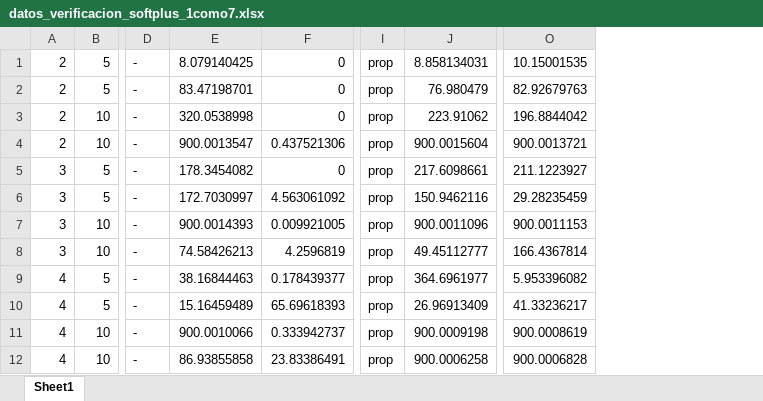
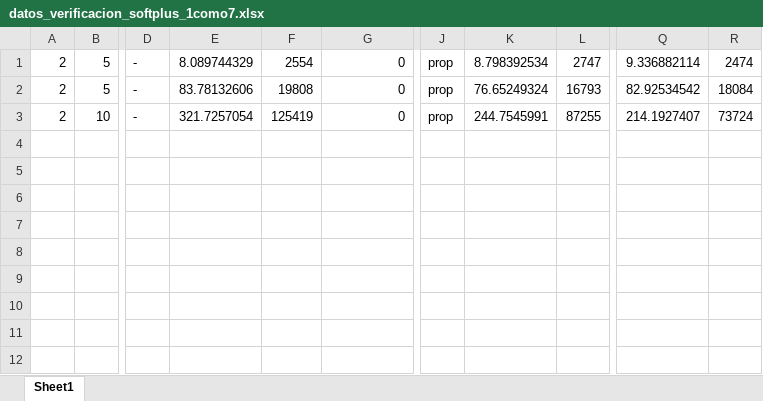
Before and after one commit to PabloC-c/Tesis, an Excel workbook: verif_results/exact/datos_verificacion_softplus_1como7.xlsx, sheet Sheet1, drawn as a sheet; only a part is shown, gaps mark what is left out; values as stored, in another font and other column widths than the file's, no borders; removed rows and columns are numbered as before the commit, all else as after; rows hold the shown columns only; the diff names each change by its address in the sheet, - before the commit and + after, or states it on an @@ line.

```diff
--- a/verif_results/exact/datos_verificacion_softplus_1como7.xlsx (sheet Sheet1)
+++ b/verif_results/exact/datos_verificacion_softplus_1como7.xlsx (sheet Sheet1)
-column E, rows 1-3: 8.079140425 | 83.47198701 | 320.0538998
+column E, rows 1-3: 8.089744329 | 83.78132606 | 321.7257054
+column F, rows 1-3: 2554 | 19808 | 125419
-column J, rows 1-3: 8.858134031 | 76.980479 | 223.91062
+column K, rows 1-3: 8.798392534 | 76.65249324 | 244.7545991
+column L, rows 1-3: 2747 | 16793 | 87255
-column O, rows 1-3: 10.15001535 | 82.92679763 | 196.8844042
+column Q, rows 1-3: 9.336882114 | 82.92534542 | 214.1927407
+column R, rows 1-3: 2474 | 18084 | 73724
-row 4: 2 | 10 | - | 900.0013547 | 0.437521306 | prop | 900.0015604 | 900.0013721
-row 5: 3 | 5 | - | 178.3454082 | 0 | prop | 217.6098661 | 211.1223927
-row 6: 3 | 5 | - | 172.7030997 | 4.563061092 | prop | 150.9462116 | 29.28235459
-row 7: 3 | 10 | - | 900.0014393 | 0.009921005 | prop | 900.0011096 | 900.0011153
-row 8: 3 | 10 | - | 74.58426213 | 4.2596819 | prop | 49.45112777 | 166.4367814
-row 9: 4 | 5 | - | 38.16844463 | 0.178439377 | prop | 364.6961977 | 5.953396082
-row 10: 4 | 5 | - | 15.16459489 | 65.69618393 | prop | 26.96913409 | 41.33236217
-row 11: 4 | 10 | - | 900.0010066 | 0.333942737 | prop | 900.0009198 | 900.0008619
-row 12: 4 | 10 | - | 86.93855858 | 23.83386491 | prop | 900.0006258 | 900.0006828
```
Also changed, not shown: verif_results/exact/datos_verificacion_relu_1como2.xlsx, verif_results/exact/datos_verificacion_relu_1como7.xlsx, 37 other files.
